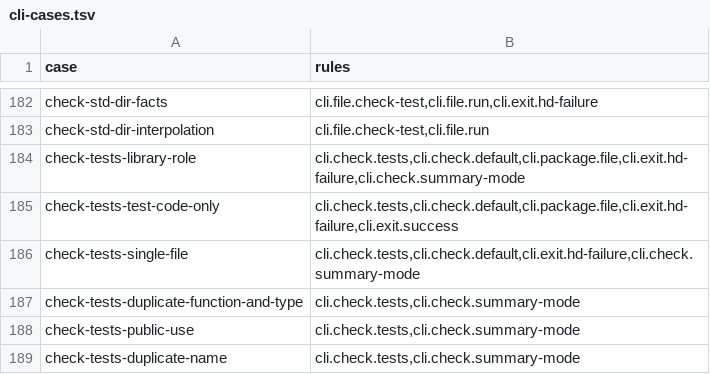
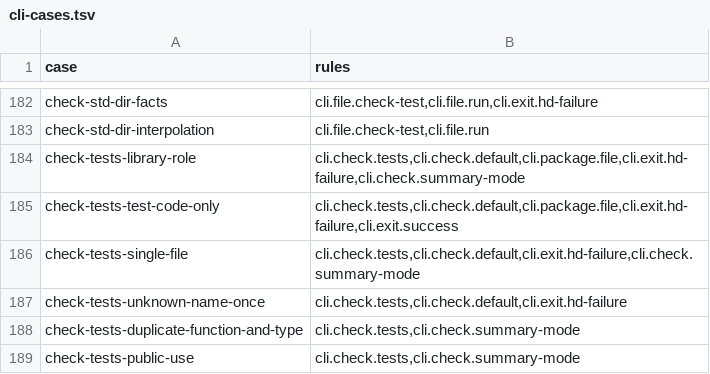
Before and after one commit to HerringtonDarkholme/hd-lang, a TSV file: spec/conformance/cli-cases.tsv, drawn as a sheet; only a part is shown, gaps mark what is left out; the shorter side is filled out with more unchanged rows; the diff names each change by its address in the sheet, - before the commit and + after, or states it on an @@ line.

```diff
--- a/spec/conformance/cli-cases.tsv
+++ b/spec/conformance/cli-cases.tsv
+row 187: check-tests-unknown-name-once | cli.check.tests,cli.check.default,cli.exit.hd-failure
```
Also changed, not shown: 3 other files.
